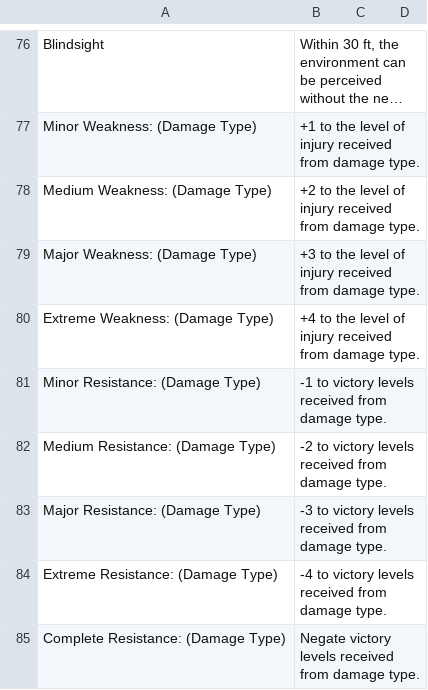
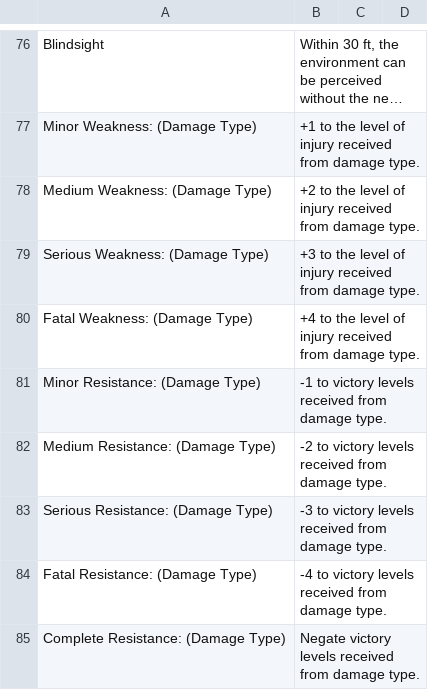
Before and after one commit to CogentRoleplayCommunity/FogentRoleplay, a CSV file: CharacterEffectForDisplayData.csv, drawn as a sheet; only a part is shown, gaps mark what is left out; long unchanged cells end in ….

Commit message:
Fixed Resistances

```diff
--- a/CharacterEffectForDisplayData.csv
+++ b/CharacterEffectForDisplayData.csv
@@ -78,8 +78,8 @@ Minor Weakness: (Damage Type),+1 to the level of injury received from damage ty
 Medium Weakness: (Damage Type),+2 to the level of injury received from damage type.,,
-Major Weakness: (Damage Type),+3 to the level of injury received from damage type.,,
-Extreme Weakness: (Damage Type),+4 to the level of injury received from damage type.,,
+Serious Weakness: (Damage Type),+3 to the level of injury received from damage type.,,
+Fatal Weakness: (Damage Type),+4 to the level of injury received from damage type.,,
 Minor Resistance: (Damage Type),-1 to victory levels received from damage type.,,
 Medium Resistance: (Damage Type),-2 to victory levels received from damage type.,,
-Major Resistance: (Damage Type),-3 to victory levels received from damage type.,,
-Extreme Resistance: (Damage Type),-4 to victory levels received from damage type.,,
+Serious Resistance: (Damage Type),-3 to victory levels received from damage type.,,
+Fatal Resistance: (Damage Type),-4 to victory levels received from damage type.,,
 Complete Resistance: (Damage Type),Negate victory levels received from damage type.,,
```
Also changed, not shown: ItemTextEffect.csv.
